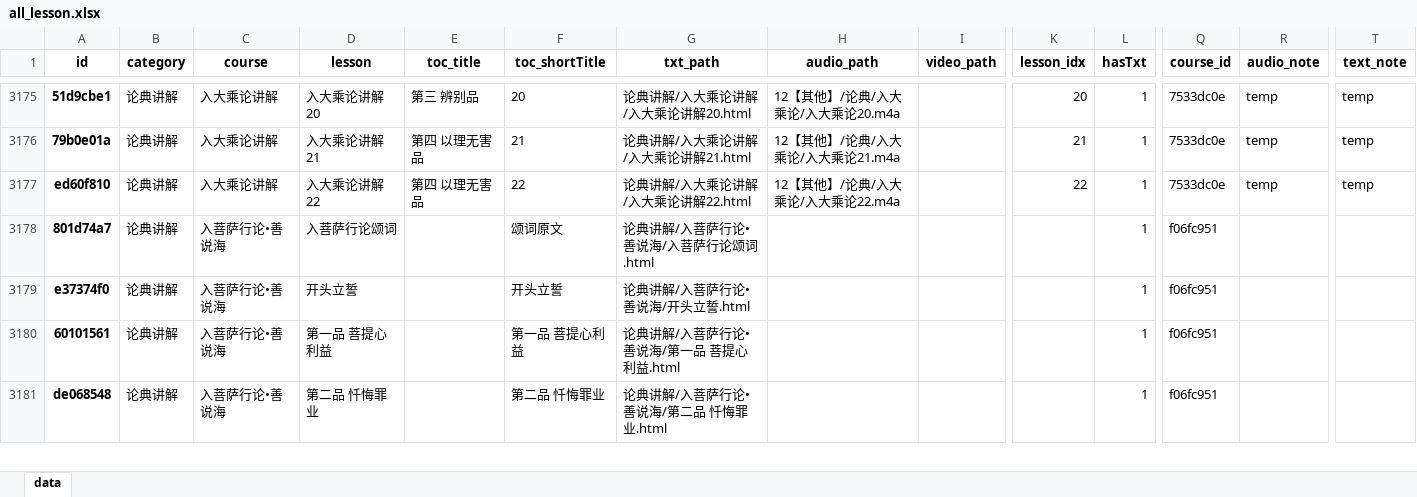
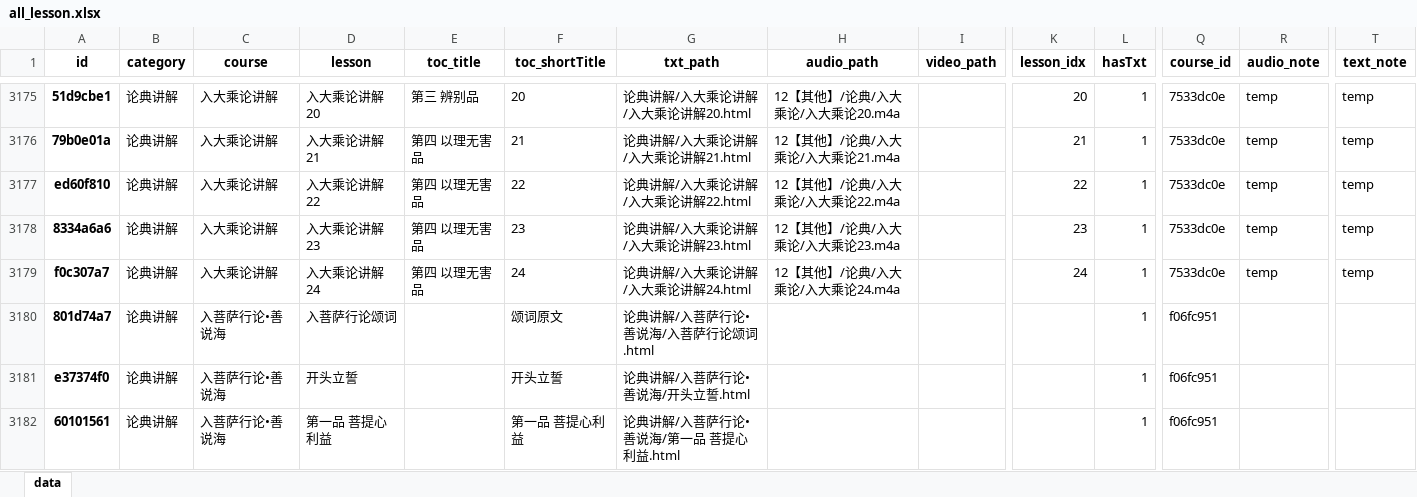
Before and after one commit to hliuleo/lamatxt, an Excel workbook: all_lesson.xlsx, sheet data, drawn as a sheet; only a part is shown, gaps mark what is left out; the shorter side is filled out with more unchanged rows; values as stored, in another font and other column widths than the file's, no borders; rows hold the shown columns only; the diff names each change by its address in the sheet, - before the commit and + after, or states it on an @@ line.

Commit message:
update data

```diff
--- a/all_lesson.xlsx (sheet data)
+++ b/all_lesson.xlsx (sheet data)
+row 3178: 8334a6a6 | 论典讲解 | 入大乘论讲解 | 入大乘论讲解23 | 第四 以理无害品 | 23 | 论典讲解/入大乘论讲解/入大乘论讲解23.html | 12【其他】/论典/入大乘论/入大乘论23.m4a |  | 23 | 1 | 7533dc0e | temp | temp
+row 3179: f0c307a7 | 论典讲解 | 入大乘论讲解 | 入大乘论讲解24 | 第四 以理无害品 | 24 | 论典讲解/入大乘论讲解/入大乘论讲解24.html | 12【其他】/论典/入大乘论/入大乘论24.m4a |  | 24 | 1 | 7533dc0e | temp | temp
```
Also changed, not shown: all_course.xlsx, 1 other file.
